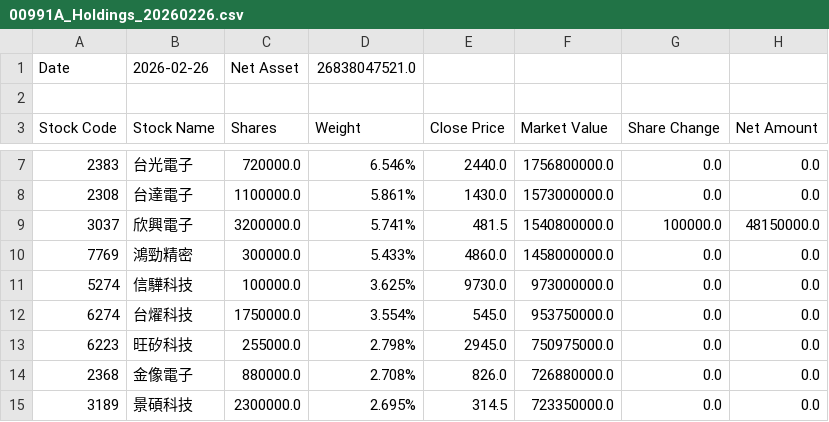
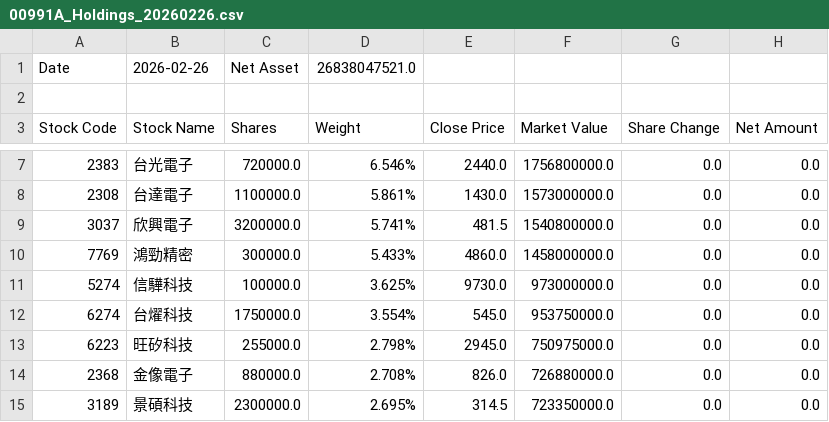
Before and after one commit to yiocean/etf-holdings-tracker, a CSV file: data/00991A_Holdings_20260226.csv, drawn as a sheet; only a part is shown, gaps mark what is left out.

```diff
--- a/data/00991A_Holdings_20260226.csv
+++ b/data/00991A_Holdings_20260226.csv
@@ -8,3 +8,3 @@ Stock Code,Stock Name,Shares,Weight,Close Price,Market Value,Share Change,Net Am
 2308,台達電子,1100000.0,5.861%,1430.0,1573000000.0,0.0,0.0
-3037,欣興電子,3200000.0,5.741%,481.5,1540800000.0,100000.0,48150000.0
+3037,欣興電子,3200000.0,5.741%,481.5,1540800000.0,0.0,0.0
 7769,鴻勁精密,300000.0,5.433%,4860.0,1458000000.0,0.0,0.0
```
Also changed, not shown: data/00981A_Holdings_20260226.csv, data/00982A_Holdings_20260226.csv, 2 other files.
